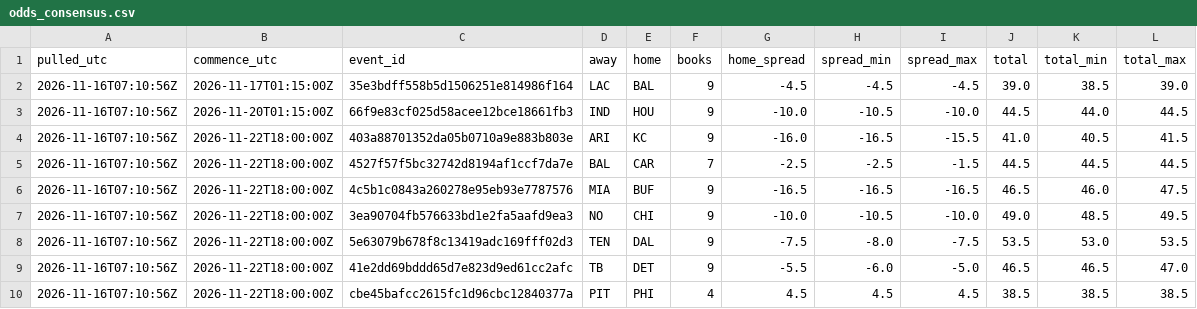
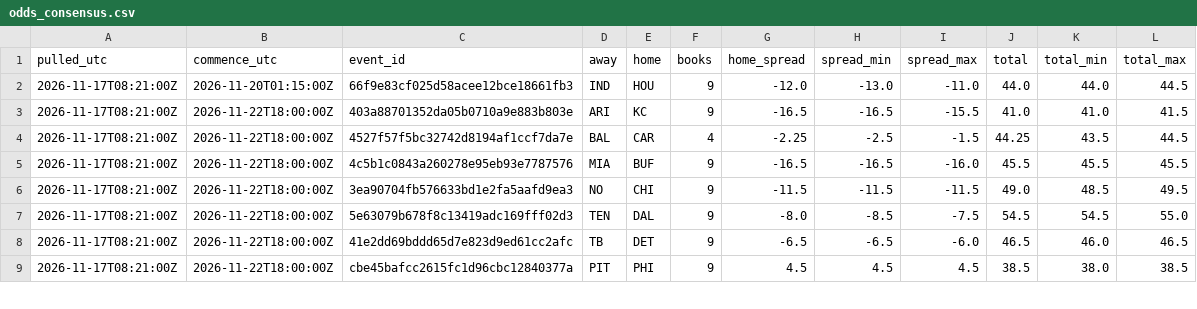
Before and after one commit to stevopotpie/gridline, a CSV file: odds/odds_consensus.csv, drawn as a sheet; only a part is shown; the diff covers the shown part only.

```diff
--- a/odds/odds_consensus.csv
+++ b/odds/odds_consensus.csv
@@ -1,10 +1,9 @@
 pulled_utc,commence_utc,event_id,away,home,books,home_spread,spread_min,spread_max,total,total_min,total_max
-2026-11-16T07:10:56Z,2026-11-17T01:15:00Z,35e3bdff558b5d1506251e814986f164,LAC,BAL,9,-4.5,-4.5,-4.5,39.0,38.5,39.0
-2026-11-16T07:10:56Z,2026-11-20T01:15:00Z,66f9e83cf025d58acee12bce18661fb3,IND,HOU,9,-10.0,-10.5,-10.0,44.5,44.0,44.5
-2026-11-16T07:10:56Z,2026-11-22T18:00:00Z,403a88701352da05b0710a9e883b803e,ARI,KC,9,-16.0,-16.5,-15.5,41.0,40.5,41.5
-2026-11-16T07:10:56Z,2026-11-22T18:00:00Z,4527f57f5bc32742d8194af1ccf7da7e,BAL,CAR,7,-2.5,-2.5,-1.5,44.5,44.5,44.5
-2026-11-16T07:10:56Z,2026-11-22T18:00:00Z,4c5b1c0843a260278e95eb93e7787576,MIA,BUF,9,-16.5,-16.5,-16.5,46.5,46.0,47.5
-2026-11-16T07:10:56Z,2026-11-22T18:00:00Z,3ea90704fb576633bd1e2fa5aafd9ea3,NO,CHI,9,-10.0,-10.5,-10.0,49.0,48.5,49.5
-2026-11-16T07:10:56Z,2026-11-22T18:00:00Z,5e63079b678f8c13419adc169fff02d3,TEN,DAL,9,-7.5,-8.0,-7.5,53.5,53.0,53.5
-2026-11-16T07:10:56Z,2026-11-22T18:00:00Z,41e2dd69bddd65d7e823d9ed61cc2afc,TB,DET,9,-5.5,-6.0,-5.0,46.5,46.5,47.0
-2026-11-16T07:10:56Z,2026-11-22T18:00:00Z,cbe45bafcc2615fc1d96cbc12840377a,PIT,PHI,4,4.5,4.5,4.5,38.5,38.5,38.5
+2026-11-17T08:21:00Z,2026-11-20T01:15:00Z,66f9e83cf025d58acee12bce18661fb3,IND,HOU,9,-12.0,-13.0,-11.0,44.0,44.0,44.5
+2026-11-17T08:21:00Z,2026-11-22T18:00:00Z,403a88701352da05b0710a9e883b803e,ARI,KC,9,-16.5,-16.5,-15.5,41.0,41.0,41.5
+2026-11-17T08:21:00Z,2026-11-22T18:00:00Z,4527f57f5bc32742d8194af1ccf7da7e,BAL,CAR,4,-2.25,-2.5,-1.5,44.25,43.5,44.5
+2026-11-17T08:21:00Z,2026-11-22T18:00:00Z,4c5b1c0843a260278e95eb93e7787576,MIA,BUF,9,-16.5,-16.5,-16.0,45.5,45.5,45.5
+2026-11-17T08:21:00Z,2026-11-22T18:00:00Z,3ea90704fb576633bd1e2fa5aafd9ea3,NO,CHI,9,-11.5,-11.5,-11.5,49.0,48.5,49.5
+2026-11-17T08:21:00Z,2026-11-22T18:00:00Z,5e63079b678f8c13419adc169fff02d3,TEN,DAL,9,-8.0,-8.5,-7.5,54.5,54.5,55.0
+2026-11-17T08:21:00Z,2026-11-22T18:00:00Z,41e2dd69bddd65d7e823d9ed61cc2afc,TB,DET,9,-6.5,-6.5,-6.0,46.5,46.0,46.5
+2026-11-17T08:21:00Z,2026-11-22T18:00:00Z,cbe45bafcc2615fc1d96cbc12840377a,PIT,PHI,9,4.5,4.5,4.5,38.5,38.0,38.5
```
Also changed, not shown: 24 edited cells elsewhere in this file, odds/odds_latest.csv, 1 other file.
